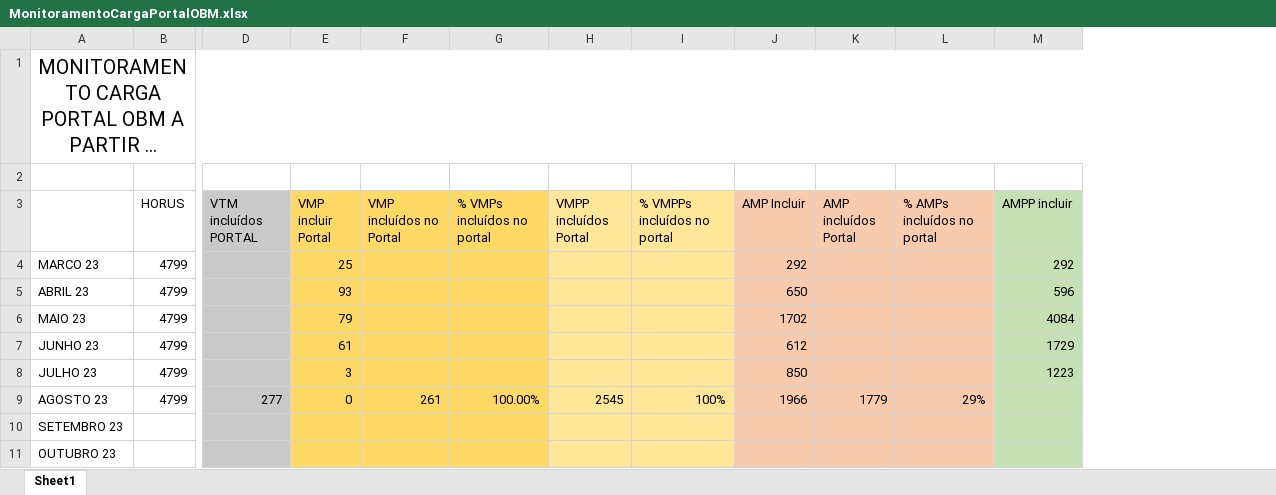
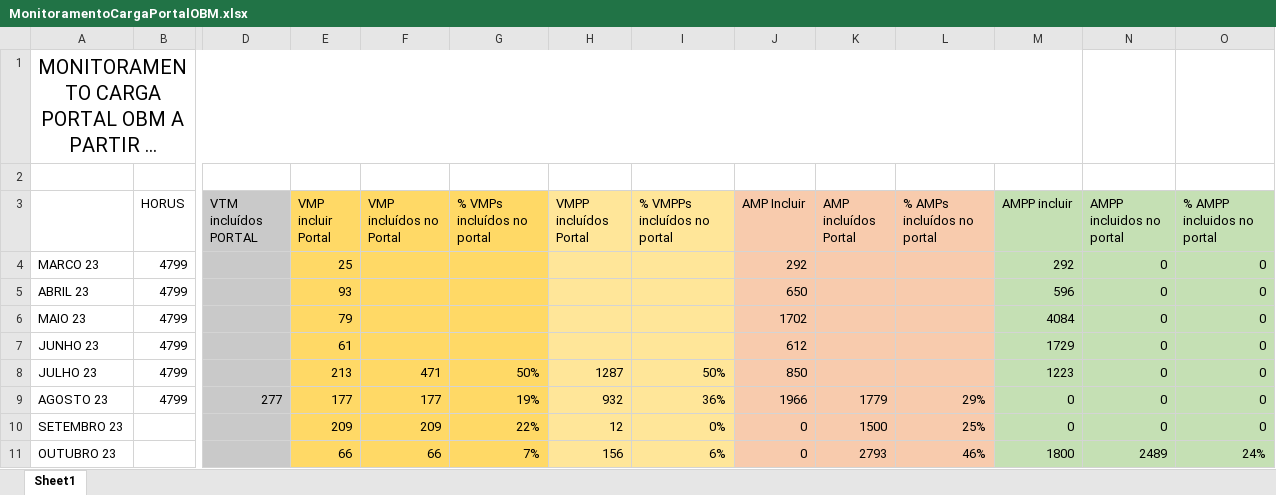
Before and after one commit to moaassis/https-git-codecommit.sa-east-1.amazonaws.com-v1-repos-ips-brasil-documentos, an Excel workbook: Gestão do Projeto/Indicadores/MonitoramentoCargaPortalOBM.xlsx, sheet Sheet1, drawn as a sheet; only a part is shown, gaps mark what is left out; long unchanged cells end in …; values as stored, in another font and other column widths than the file's, no borders; the diff covers the shown part only; the diff names each change by its address in the sheet, - before the commit and + after, or states it on an @@ line.

```diff
--- a/Gestão do Projeto/Indicadores/MonitoramentoCargaPortalOBM.xlsx (sheet Sheet1)
+++ b/Gestão do Projeto/Indicadores/MonitoramentoCargaPortalOBM.xlsx (sheet Sheet1)
+column N (AMPP incluidos no portal), rows 4-11: 0 | 0 | 0 | 0 | 0 | 0 | 0 | 2489
+column O (% AMPP incluidos no portal), rows 4-11: 0 | 0 | 0 | 0 | 0 | 0 | 0 | 24%
-E8 (VMP incluir Portal): 3
+E8 (VMP incluir Portal): 213
-F8 (VMP incluídos no Portal): (empty)
+F8 (VMP incluídos no Portal): 471
-G8 (% VMPs incluídos no portal): (empty)
+G8 (% VMPs incluídos no portal): 50%
-H8 (VMPP incluídos Portal): (empty)
+H8 (VMPP incluídos Portal): 1287
-I8 (% VMPPs incluídos no portal): (empty)
+I8 (% VMPPs incluídos no portal): 50%
-E9 (VMP incluir Portal): 0
+E9 (VMP incluir Portal): 177
-F9 (VMP incluídos no Portal): 261
+F9 (VMP incluídos no Portal): 177
-G9 (% VMPs incluídos no portal): 100.00%
+G9 (% VMPs incluídos no portal): 19%
-H9 (VMPP incluídos Portal): 2545
+H9 (VMPP incluídos Portal): 932
-I9 (% VMPPs incluídos no portal): 100%
+I9 (% VMPPs incluídos no portal): 36%
-M9:M10 (AMPP incluir): (empty)
+M9:M10 (AMPP incluir): 0
-E10 (VMP incluir Portal): (empty)
+E10 (VMP incluir Portal): 209
-F10 (VMP incluídos no Portal): (empty)
+F10 (VMP incluídos no Portal): 209
-G10 (% VMPs incluídos no portal): (empty)
+G10 (% VMPs incluídos no portal): 22%
-H10 (VMPP incluídos Portal): (empty)
+H10 (VMPP incluídos Portal): 12
-I10 (% VMPPs incluídos no portal): (empty)
+I10 (% VMPPs incluídos no portal): 0%
-J10:J11 (AMP Incluir): (empty)
+J10:J11 (AMP Incluir): 0
-K10 (AMP incluídos Portal): (empty)
+K10 (AMP incluídos Portal): 1500
-L10 (% AMPs incluídos no portal): (empty)
+L10 (% AMPs incluídos no portal): 25%
-E11 (VMP incluir Portal): (empty)
+E11 (VMP incluir Portal): 66
-F11 (VMP incluídos no Portal): (empty)
+F11 (VMP incluídos no Portal): 66
-G11 (% VMPs incluídos no portal): (empty)
+G11 (% VMPs incluídos no portal): 7%
-H11 (VMPP incluídos Portal): (empty)
+H11 (VMPP incluídos Portal): 156
-I11 (% VMPPs incluídos no portal): (empty)
+I11 (% VMPPs incluídos no portal): 6%
-K11 (AMP incluídos Portal): (empty)
+K11 (AMP incluídos Portal): 2793
-L11 (% AMPs incluídos no portal): (empty)
+L11 (% AMPs incluídos no portal): 46%
-M11 (AMPP incluir): (empty)
+M11 (AMPP incluir): 1800
```
Also changed, not shown: 14 edited cells elsewhere in this sheet, formulas that keep their value, Capacitações/terminologias/ATC/ATC-OBM.xlsx, Entregaveis/1.RepositorioSemantico/Imunizacao/ConceptMap/brimunobiogico-sct_eng.xlsx, 39 other files.
